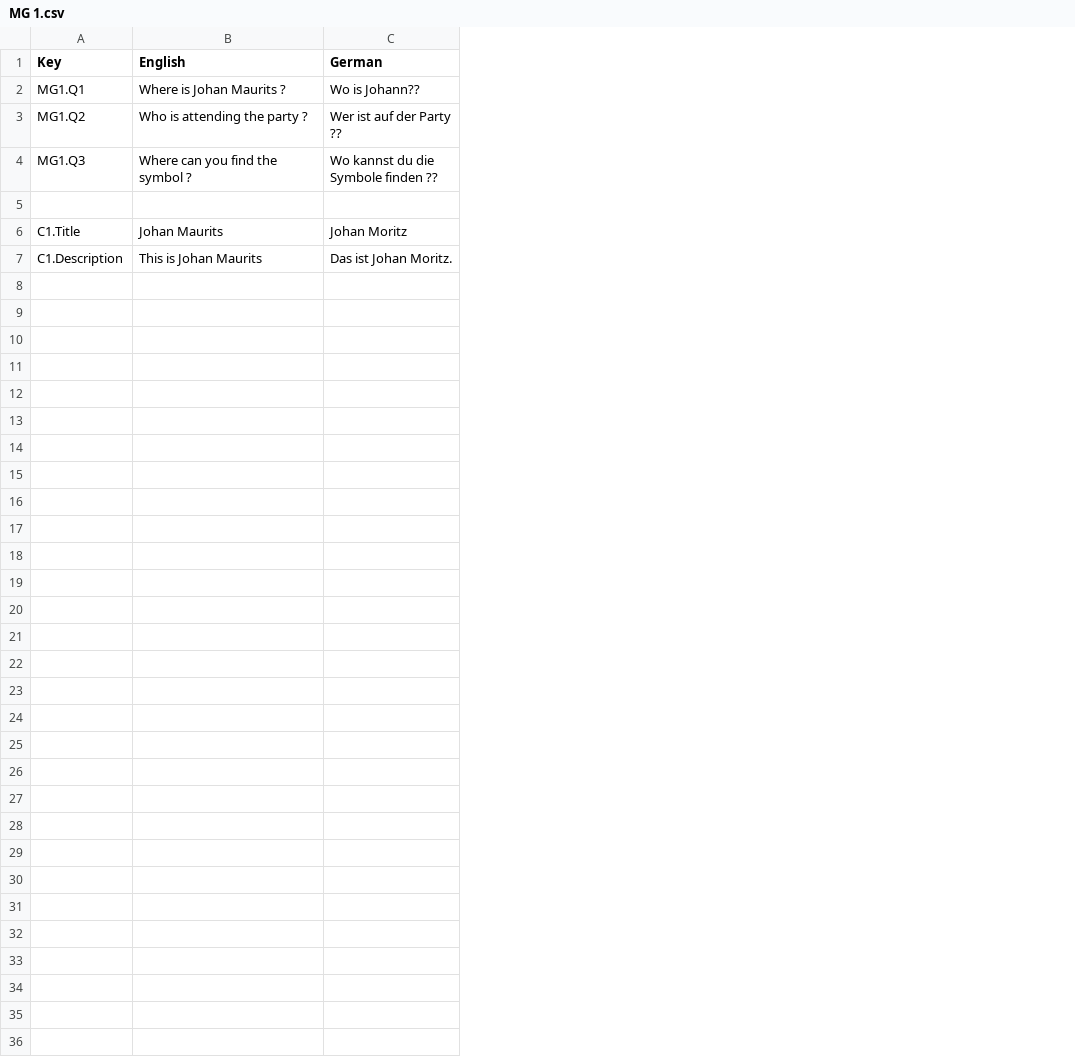
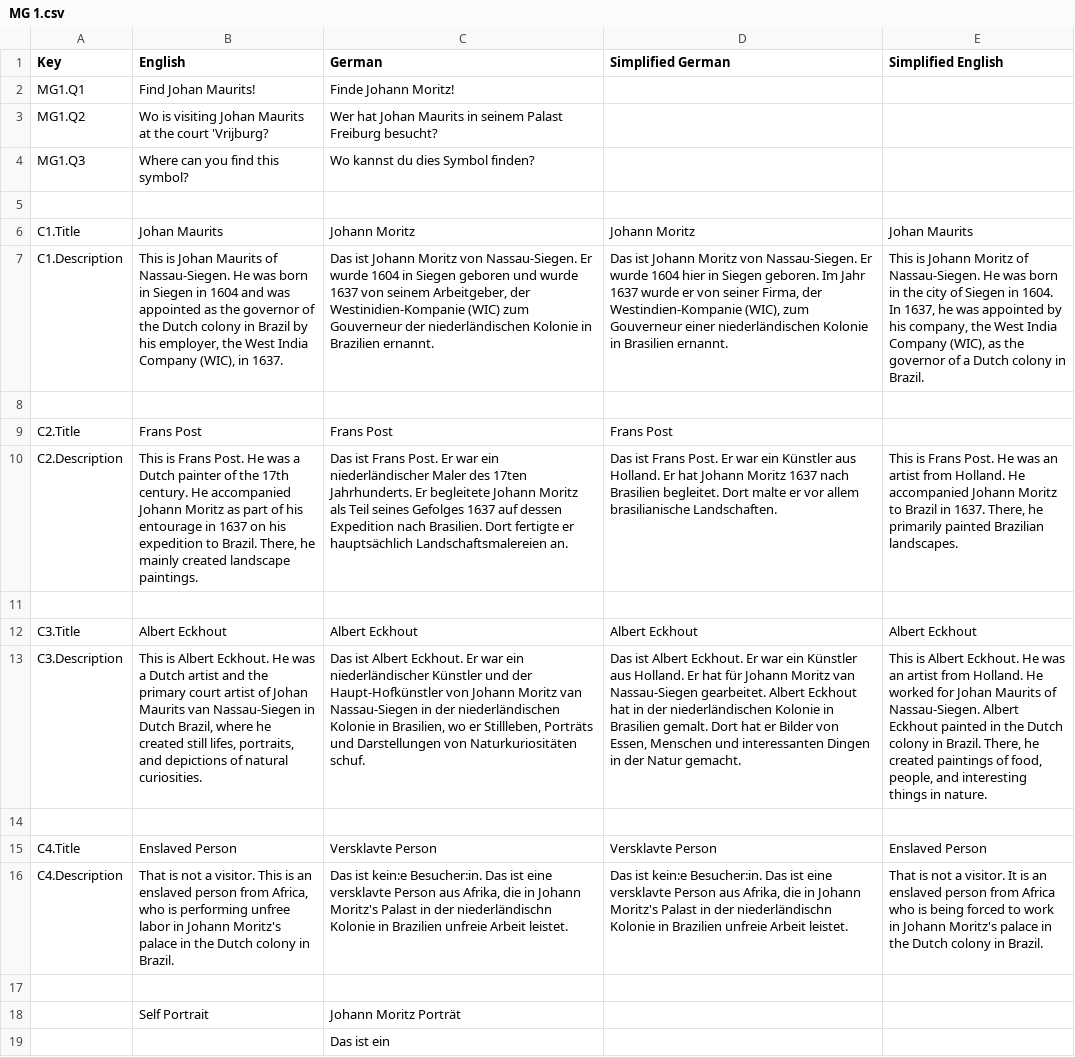
Before and after one commit to JeldrikGaal/SLM, a CSV file: Assets/SimpleLocalization/Resources/Localization/MG 1.csv, drawn as a sheet; removed rows and columns are numbered as before the commit, all else as after; the diff names each change by its address in the sheet, - before the commit and + after, or states it on an @@ line.

```diff
--- a/Assets/SimpleLocalization/Resources/Localization/MG 1.csv
+++ b/Assets/SimpleLocalization/Resources/Localization/MG 1.csv
-column C (German), rows 2-7: Wo is Johann?? | Wer ist auf der Party ?? | Wo kannst du die Symbole finden ?? |  | Johan Moritz | Das ist Johan Moritz.
+column C (German), rows 2-7: Finde Johann Moritz! | Wer hat Johan Maurits in seinem Palast Freiburg besucht? | Wo kannst du dies Symbol finden? |  | Johann Moritz | Das ist Johann Moritz von Nassau-Siegen. Er wurde 1604 in Siegen geboren und wurde 1637 von seinem Arbeitgeber, der Westinidien-Kompanie (WIC) zum Gouverneur der niederländischen Kolonie in Brazilien ernannt.
+column D (Simplified German), rows 6-7: Johann Moritz | Das ist Johann Moritz von Nassau-Siegen. Er wurde 1604 hier in Siegen geboren. Im Jahr 1637 wurde er von seiner Firma, der Westindien-Kompanie (WIC), zum Gouverneur einer niederländischen Kolonie in Brasilien ernannt.
+column E (Simplified English), rows 6-7: Johan Maurits | This is Johann Moritz of Nassau-Siegen. He was born in the city of Siegen in 1604. In 1637, he was appointed by his company, the West India Company (WIC), as the governor of a Dutch colony in Brazil.
-B2 (English): Where is Johan Maurits ?
+B2 (English): Find Johan Maurits!
-B3 (English): Who is attending the party ?
+B3 (English): Wo is visiting Johan Maurits at the court 'Vrijburg?
-B4 (English): Where can you find the symbol ?
+B4 (English): Where can you find this symbol?
-B7 (English): …Johan Maurits
+B7 (English): …Johan Maurits of Nassau-Siegen. He was born in Siegen in 1604 and was appointed as the governor of the Dutch colony in Brazil by his employer, the West India Company (WIC), in 1637.
+row 8: (empty)
+row 9: C2.Title | Frans Post | Frans Post | Frans Post
+row 10: C2.Description | This is Frans Post. He was a Dutch painter of the 17th century. He accompanied Johann Moritz as part of his entourage in 1637 on his expedition to Brazil. There, he mainly created landscape paintings. | Das ist Frans Post. Er war ein niederländischer Maler des 17ten Jahrhunderts. Er begleitete Johann Moritz als Teil seines Gefolges 1637 auf dessen Expedition nach Brasilien. Dort fertigte er hauptsächlich Landschaftsmalereien an. | Das ist Frans Post. Er war ein Künstler aus Holland. Er hat Johann Moritz 1637 nach Brasilien begleitet. Dort malte er vor allem brasilianische Landschaften. | This is Frans Post. He was an artist from Holland. He accompanied Johann Moritz to Brazil in 1637. There, he primarily painted Brazilian landscapes.
+row 11: (empty)
+row 12: C3.Title | Albert Eckhout | Albert Eckhout | Albert Eckhout | Albert Eckhout
+row 13: C3.Description | This is Albert Eckhout. He was a Dutch artist and the primary court artist of Johan Maurits van Nassau-Siegen in Dutch Brazil, where he created still lifes, portraits, and depictions of natural curiosities. | Das ist Albert Eckhout. Er war ein niederländischer Künstler und der Haupt-Hofkünstler von Johann Moritz van Nassau-Siegen in der niederländischen Kolonie in Brasilien, wo er Stillleben, Porträts und Darstellungen von Naturkuriositäten schuf. | Das ist Albert Eckhout. Er war ein Künstler aus Holland. Er hat für Johann Moritz van Nassau-Siegen gearbeitet. Albert Eckhout hat in der niederländischen Kolonie in Brasilien gemalt. Dort hat er Bilder von Essen, Menschen und interessanten Dingen in der Natur gemacht. | This is Albert Eckhout. He was an artist from Holland. He worked for Johan Maurits of Nassau-Siegen. Albert Eckhout painted in the Dutch colony in Brazil. There, he created paintings of food, people, and interesting things in nature.
+row 14: (empty)
+row 15: C4.Title | Enslaved Person | Versklavte Person | Versklavte Person | Enslaved Person
+row 16: C4.Description | That is not a visitor. This is an enslaved person from Africa, who is performing unfree labor in Johann Moritz's palace in the Dutch colony in Brazil. | Das ist kein:e Besucher:in. Das ist eine versklavte Person aus Afrika, die in Johann Moritz's Palast in der niederländischn Kolonie in Brazilien unfreie Arbeit leistet. | Das ist kein:e Besucher:in. Das ist eine versklavte Person aus Afrika, die in Johann Moritz's Palast in der niederländischn Kolonie in Brazilien unfreie Arbeit leistet. | That is not a visitor. It is an enslaved person from Africa who is being forced to work in Johann Moritz's palace in the Dutch colony in Brazil.
+row 17: (empty)
+row 18:  | Self Portrait | Johann Moritz Porträt
+row 19:  |  | Das ist ein
```
Also changed, not shown: 48 other files.
